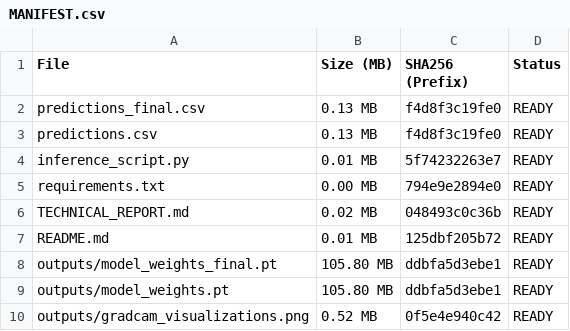
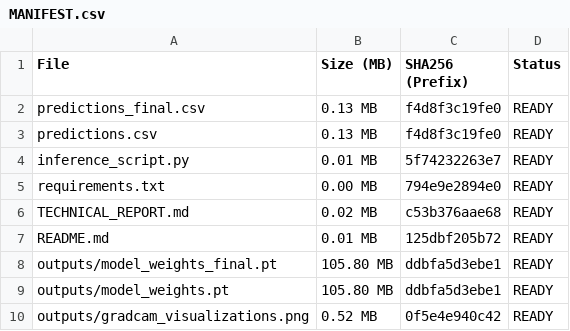
Before and after one commit to Soumya-Gupta7765/DeepFakeML, a CSV file: submission_package/MANIFEST.csv, drawn as a sheet.

```diff
--- a/submission_package/MANIFEST.csv
+++ b/submission_package/MANIFEST.csv
@@ -5,3 +5,3 @@ inference_script.py,0.01 MB,5f74232263e7,READY
 requirements.txt,0.00 MB,794e9e2894e0,READY
-TECHNICAL_REPORT.md,0.02 MB,048493c0c36b,READY
+TECHNICAL_REPORT.md,0.02 MB,c53b376aae68,READY
 README.md,0.01 MB,125dbf205b72,READY
```
Also changed, not shown: 2 other files.
